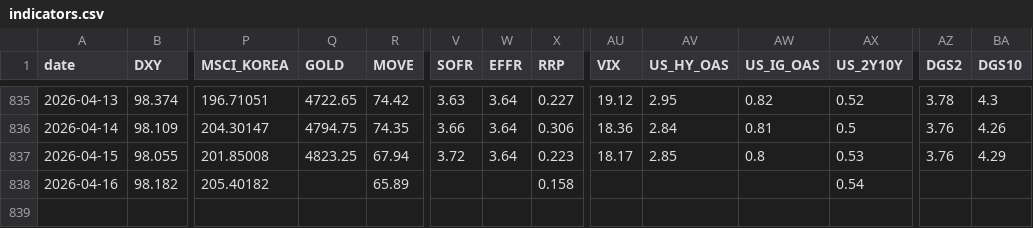
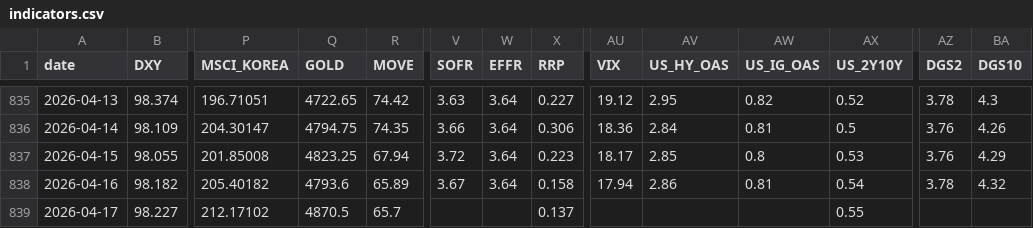
Before and after one commit to bobkim67/DB_OCIO, a CSV file: market_research/data/macro/indicators.csv, drawn as a sheet; only a part is shown, gaps mark what is left out; rows hold the shown columns only; the diff names each change by its address in the sheet, - before the commit and + after, or states it on an @@ line.

```diff
--- a/market_research/data/macro/indicators.csv
+++ b/market_research/data/macro/indicators.csv
-Q838 (GOLD): (empty)
+Q838 (GOLD): 4793.6
-V838 (SOFR): (empty)
+V838 (SOFR): 3.67
-W838 (EFFR): (empty)
+W838 (EFFR): 3.64
-AU838 (VIX): (empty)
+AU838 (VIX): 17.94
-AV838 (US_HY_OAS): (empty)
+AV838 (US_HY_OAS): 2.86
-AW838 (US_IG_OAS): (empty)
+AW838 (US_IG_OAS): 0.81
-AZ838 (DGS2): (empty)
+AZ838 (DGS2): 3.78
-BA838 (DGS10): (empty)
+BA838 (DGS10): 4.32
+row 839: 2026-04-17 | 98.227 | 212.17102 | 4870.5 | 65.7 |  |  | 0.137 |  |  |  | 0.55
```
Also changed, not shown: 50 other files.
